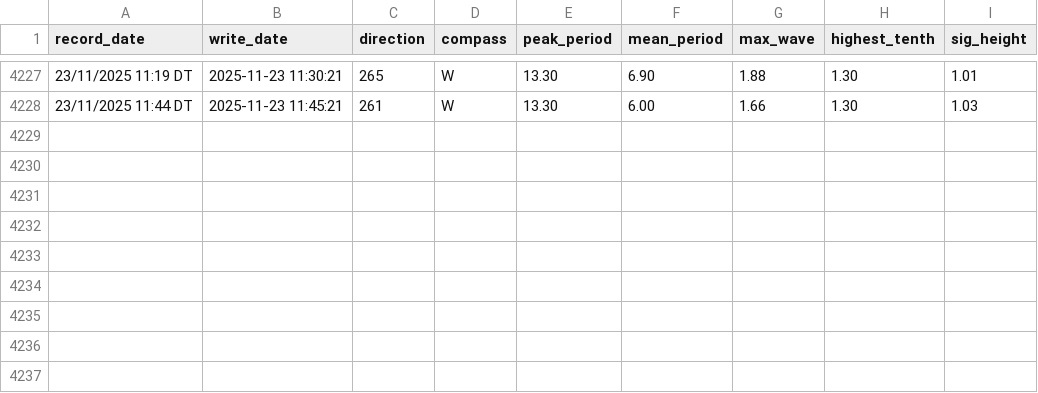
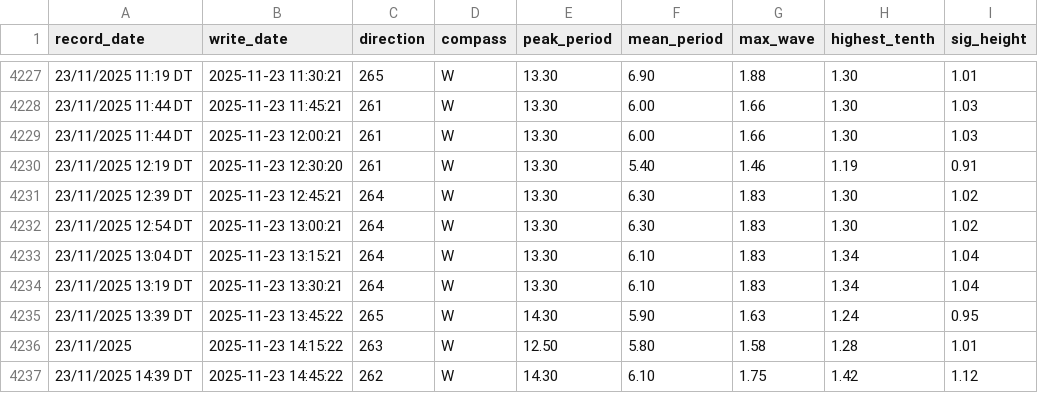
Before and after one commit to Hamish-StonyAnalytics/coastal-swell.github.io, a CSV file: swell_data.csv, drawn as a sheet; only a part is shown, gaps mark what is left out; the diff names each change by its address in the sheet, - before the commit and + after, or states it on an @@ line.

Commit message:
Automated data update

```diff
--- a/swell_data.csv
+++ b/swell_data.csv
+row 4229: 23/11/2025 11:44 DT | 2025-11-23 12:00:21 | 261 | W | 13.30 | 6.00 | 1.66 | 1.30 | 1.03
+row 4230: 23/11/2025 12:19 DT | 2025-11-23 12:30:20 | 261 | W | 13.30 | 5.40 | 1.46 | 1.19 | 0.91
+row 4231: 23/11/2025 12:39 DT | 2025-11-23 12:45:21 | 264 | W | 13.30 | 6.30 | 1.83 | 1.30 | 1.02
+row 4232: 23/11/2025 12:54 DT | 2025-11-23 13:00:21 | 264 | W | 13.30 | 6.30 | 1.83 | 1.30 | 1.02
+row 4233: 23/11/2025 13:04 DT | 2025-11-23 13:15:21 | 264 | W | 13.30 | 6.10 | 1.83 | 1.34 | 1.04
+row 4234: 23/11/2025 13:19 DT | 2025-11-23 13:30:21 | 264 | W | 13.30 | 6.10 | 1.83 | 1.34 | 1.04
+row 4235: 23/11/2025 13:39 DT | 2025-11-23 13:45:22 | 265 | W | 14.30 | 5.90 | 1.63 | 1.24 | 0.95
+row 4236: 23/11/2025 | 2025-11-23 14:15:22 | 263 | W | 12.50 | 5.80 | 1.58 | 1.28 | 1.01
+row 4237: 23/11/2025 14:39 DT | 2025-11-23 14:45:22 | 262 | W | 14.30 | 6.10 | 1.75 | 1.42 | 1.12
```
